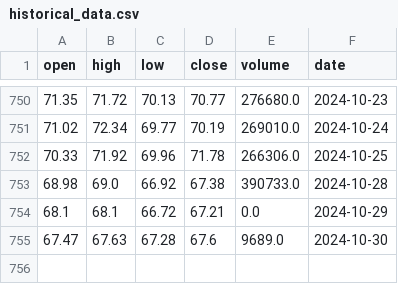
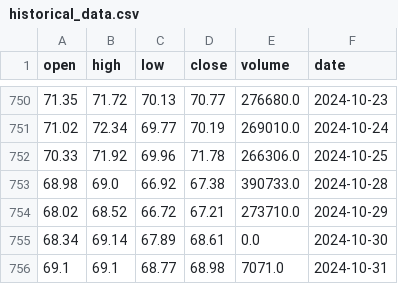
Before and after one commit to AnatolPoiata/oilforecast, a CSV file: historical_data.csv, drawn as a sheet; only a part is shown, gaps mark what is left out.

```diff
--- a/historical_data.csv
+++ b/historical_data.csv
@@ -753,3 +753,4 @@ open,high,low,close,volume,date
 68.98,69.0,66.92,67.38,390733.0,2024-10-28
-68.1,68.1,66.72,67.21,0.0,2024-10-29
-67.47,67.63,67.28,67.6,9689.0,2024-10-30
+68.02,68.52,66.72,67.21,273710.0,2024-10-29
+68.34,69.14,67.89,68.61,0.0,2024-10-30
+69.1,69.1,68.77,68.98,7071.0,2024-10-31
```
Also changed, not shown: forecast_data.csv.
